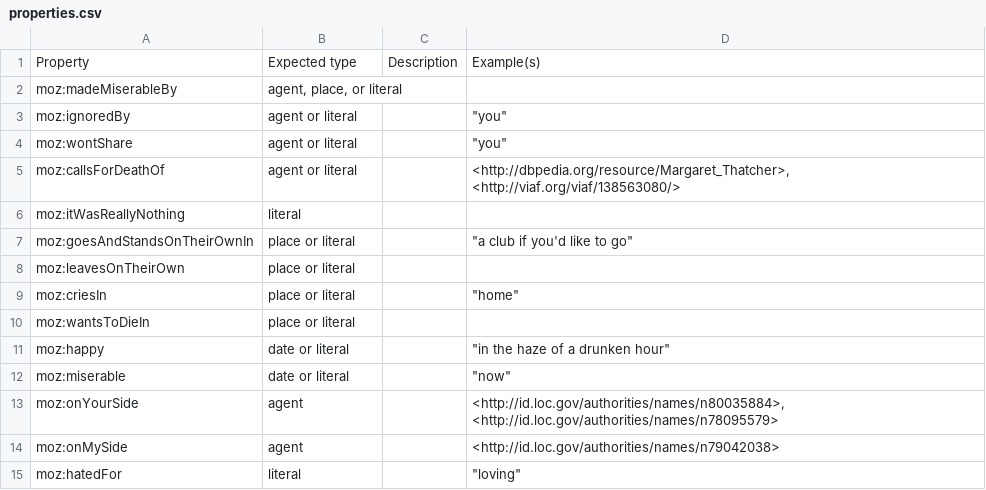
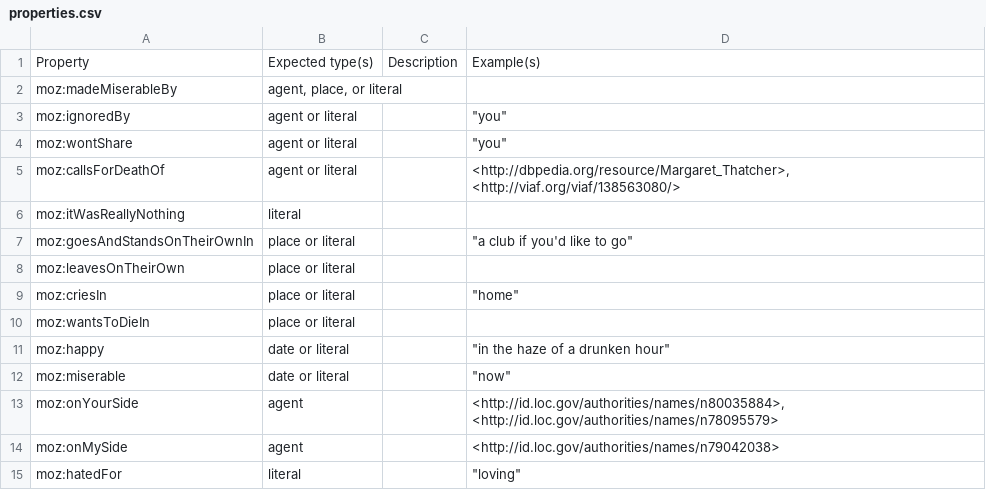
Before and after one commit to eslao/moztology, a CSV file: properties.csv, drawn as a sheet.

Commit message:
Edit column header

```diff
--- a/properties.csv
+++ b/properties.csv
@@ -1,2 +1,2 @@
-Property,Expected type,Description,Example(s)
+Property,Expected type(s),Description,Example(s)
 moz:madeMiserableBy,"agent, place, or literal",,
```
